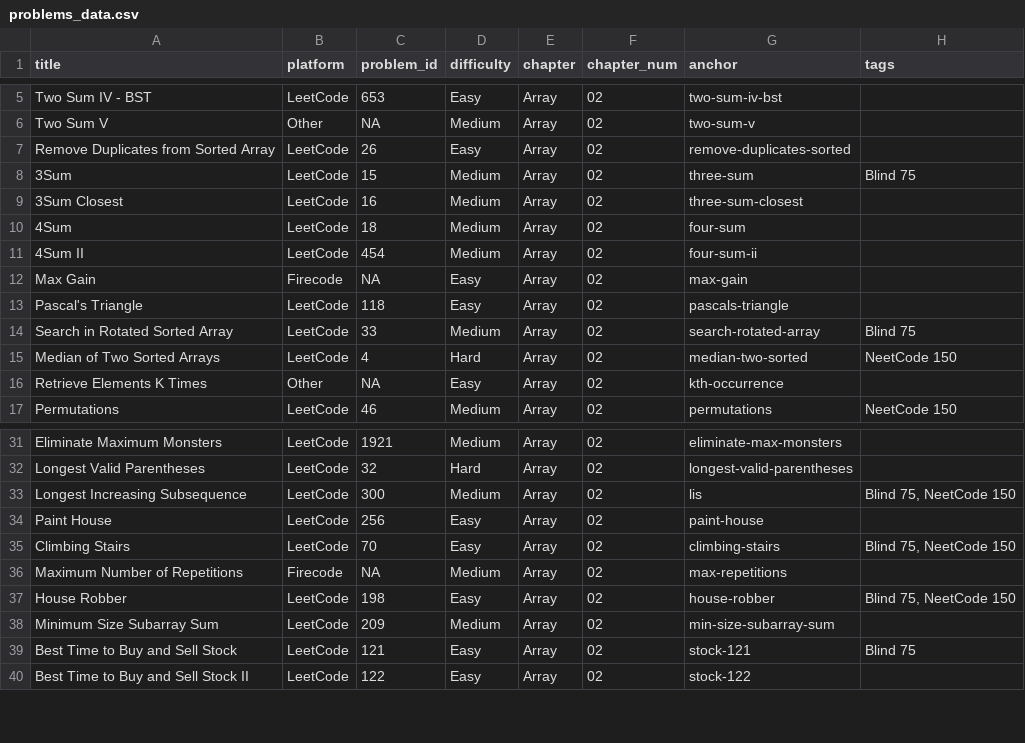
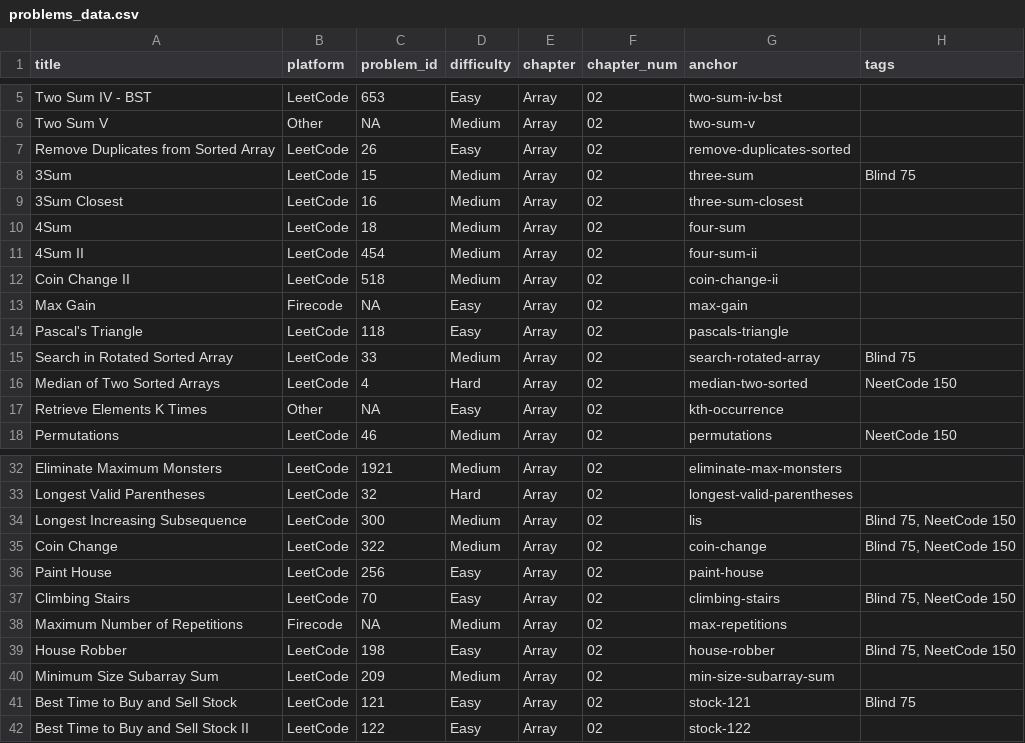
Before and after one commit to mcfongtw/CodingInterview, a CSV file: problems_data.csv, drawn as a sheet; only a part is shown, gaps mark what is left out; the diff names each change by its address in the sheet, - before the commit and + after, or states it on an @@ line.

Commit message:
feat: Add Unbounded Knapsack pattern and Coin Change problems
- Introduce a new "Unbounded Knapsack" conceptual section in `02-array.Rmd`, covering its core concepts, combinations vs. permutations, recurrence relations, and variants.
- Add LeetCode problem 322 "Coin Change" to `02-array.Rmd`, with a detailed DP solution for minimum coins.
- Add LeetCode problem 518 "Coin Change II" to `02-array.Rmd`, with a detailed DP solution for counting combinations.
- Update `problems_data.csv` with metadata for "Coin Change" and "Coin Change II".

```diff
--- a/problems_data.csv
+++ b/problems_data.csv
+row 12: Coin Change II | LeetCode | 518 | Medium | Array | 02 | coin-change-ii
+row 35: Coin Change | LeetCode | 322 | Medium | Array | 02 | coin-change | Blind 75, NeetCode 150
```
Also changed, not shown: 1 other file.
